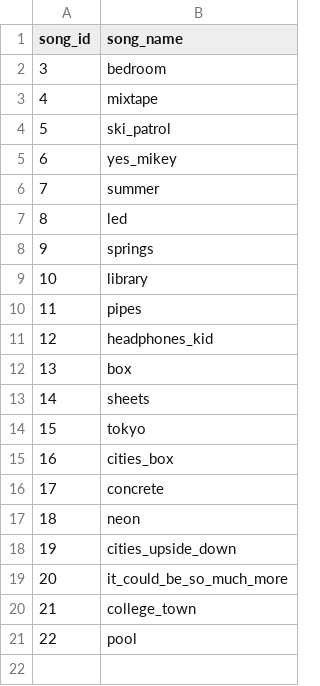
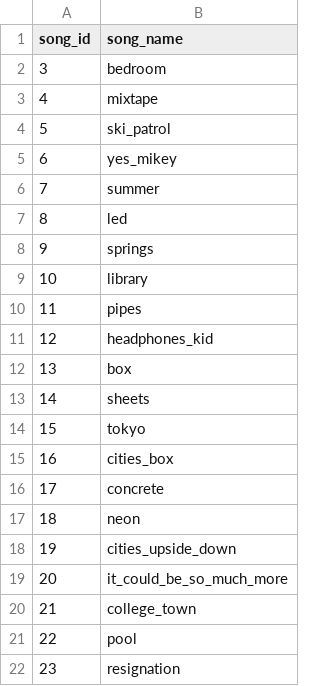
Before and after one commit to elliotjberman/td_scripts, a TSV file: live_set/song_ids.tsv, drawn as a sheet.

Commit message:
Update Big Kahuna resignation visual

```diff
--- a/live_set/song_ids.tsv
+++ b/live_set/song_ids.tsv
@@ -21 +21,2 @@ song_id	song_name
 22	pool
+23	resignation
```
Also changed, not shown: 3 other files.
